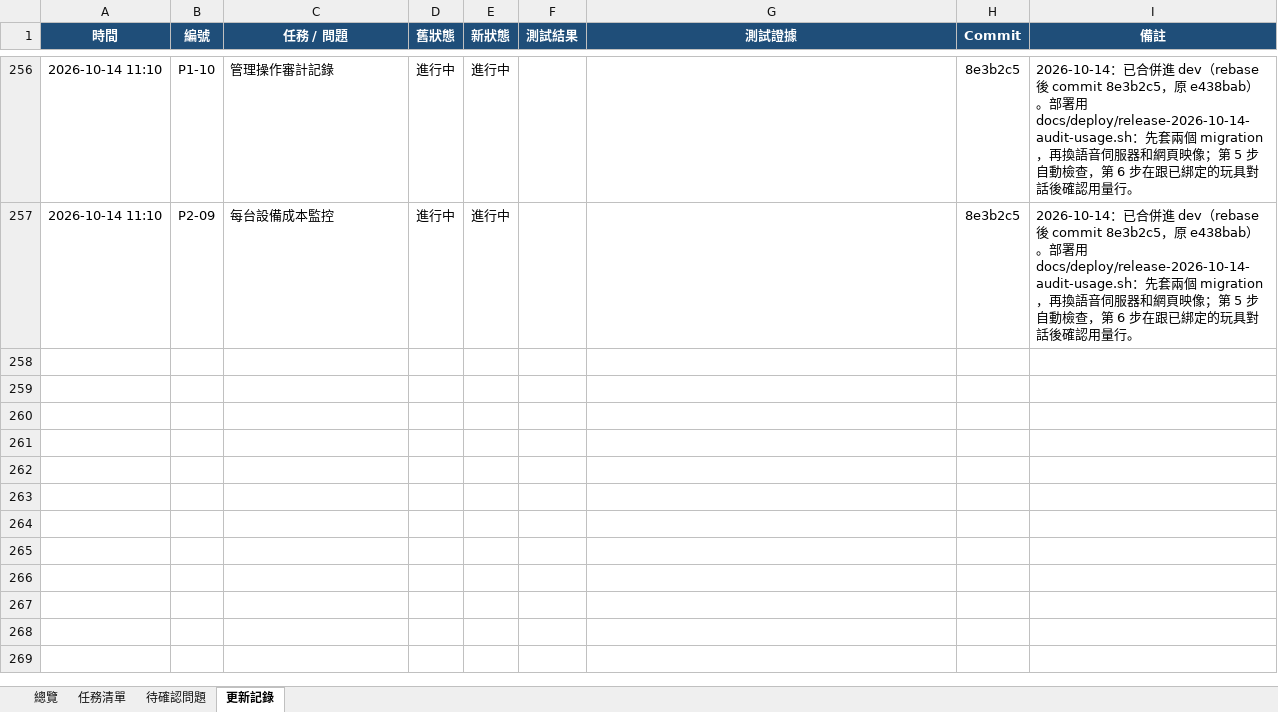
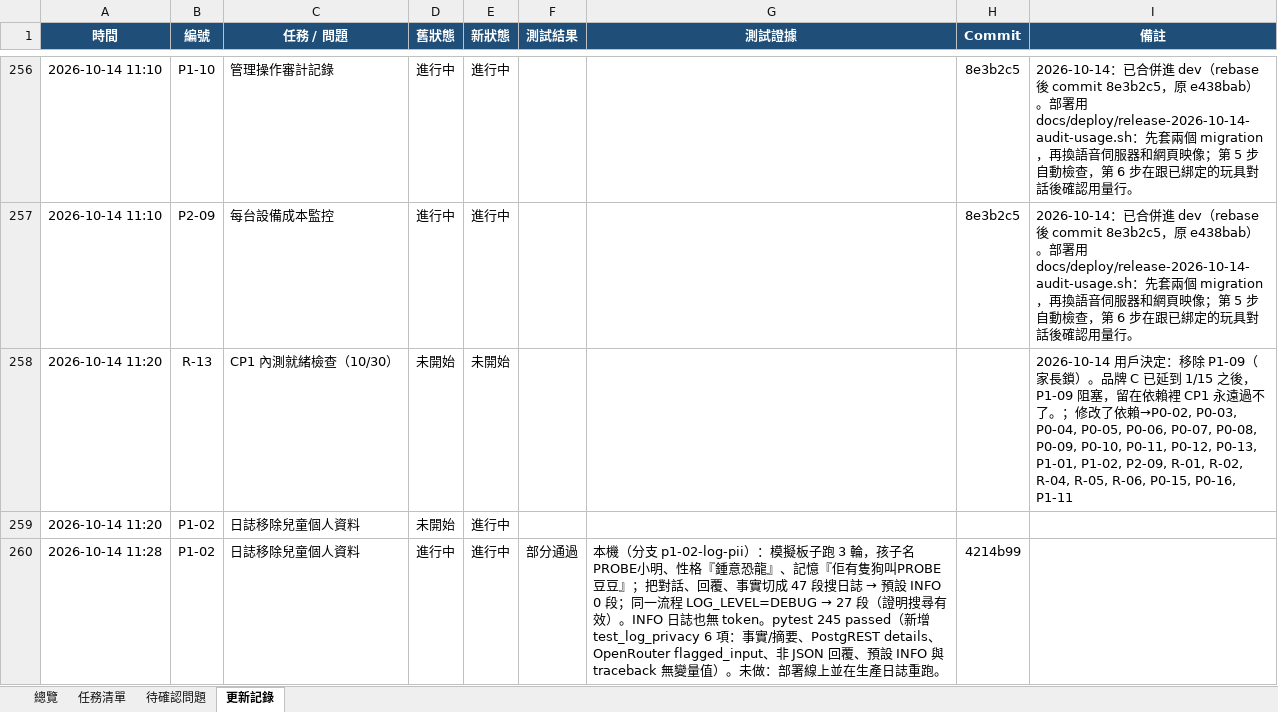
Before and after one commit to jackylee-cpu/ElatoAI, an Excel workbook: docs/production-readiness.xlsx, sheet 更新記錄, drawn as a sheet; only a part is shown, gaps mark what is left out; values as stored, in another font and other column widths than the file's, no borders; the diff names each change by its address in the sheet, - before the commit and + after, or states it on an @@ line.

```diff
--- a/docs/production-readiness.xlsx (sheet 更新記錄)
+++ b/docs/production-readiness.xlsx (sheet 更新記錄)
+row 258: 2026-10-14 11:20 | R-13 | CP1 內測就緒檢查（10/30） | 未開始 | 未開始 |  |  |  | 2026-10-14 用戶決定：移除 P1-09（家長鎖）。品牌 C 已延到 1/15 之後，P1-09 阻塞，留在依賴裡 CP1 永遠過不了。；修改了依賴→P0-02, P0-03, P0-04, P0-05, P0-06, P0-07, P0-08, P0-09, P0-10, P0-11, P0-12, P0-13, P1-01, P1-02, P2-09, R-01, R-02, R-04, R-05, R-06, P0-15, P0-16, P1-11
+row 259: 2026-10-14 11:20 | P1-02 | 日誌移除兒童個人資料 | 未開始 | 進行中
+row 260: 2026-10-14 11:28 | P1-02 | 日誌移除兒童個人資料 | 進行中 | 進行中 | 部分通過 | 本機（分支 p1-02-log-pii）：模擬板子跑 3 輪，孩子名 PROBE小明、性格『鍾意恐龍』、記憶『佢有隻狗叫PROBE豆豆』；把對話、回覆、事實切成 47 段搜日誌 → 預設 INFO 0 段；同一流程 LOG_LEVEL=DEBUG → 27 段（證明搜尋有效）。INFO 日誌也無 token。pytest 245 passed（新增 test_log_privacy 6 項：事實/摘要、PostgREST details、OpenRouter flagged_input、非 JSON 回覆、預設 INFO 與 traceback 無變量值）。未做：部署線上並在生產日誌重跑。 | 4214b99
```
Also changed, not shown: sheet 總覽, sheet 任務清單.
